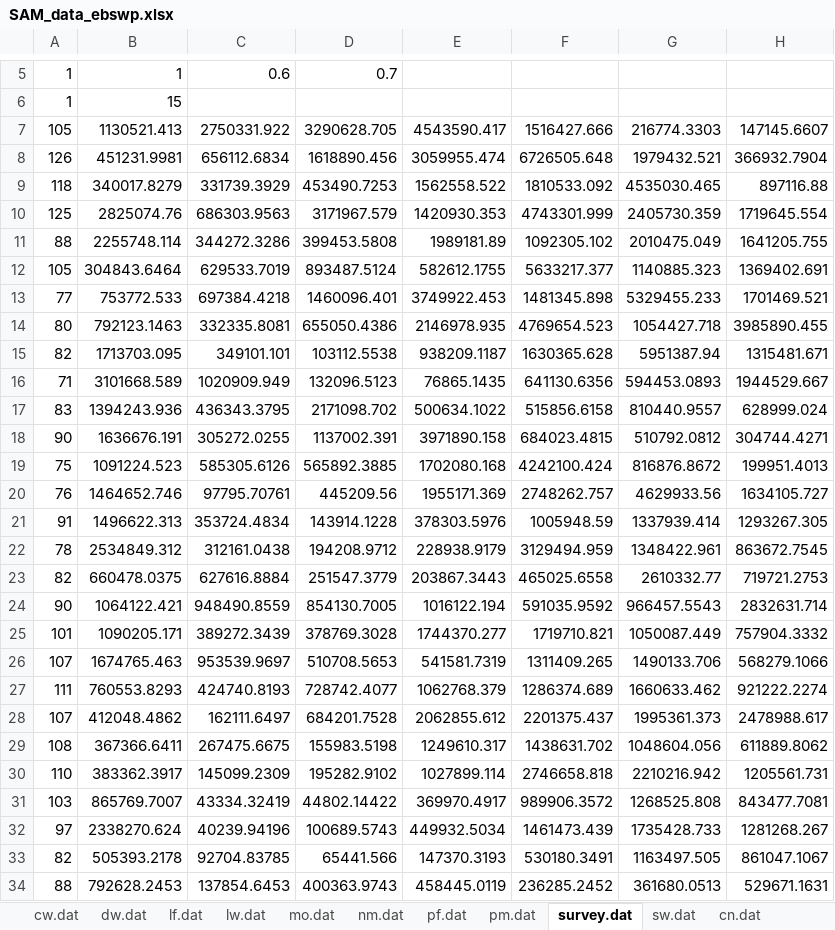
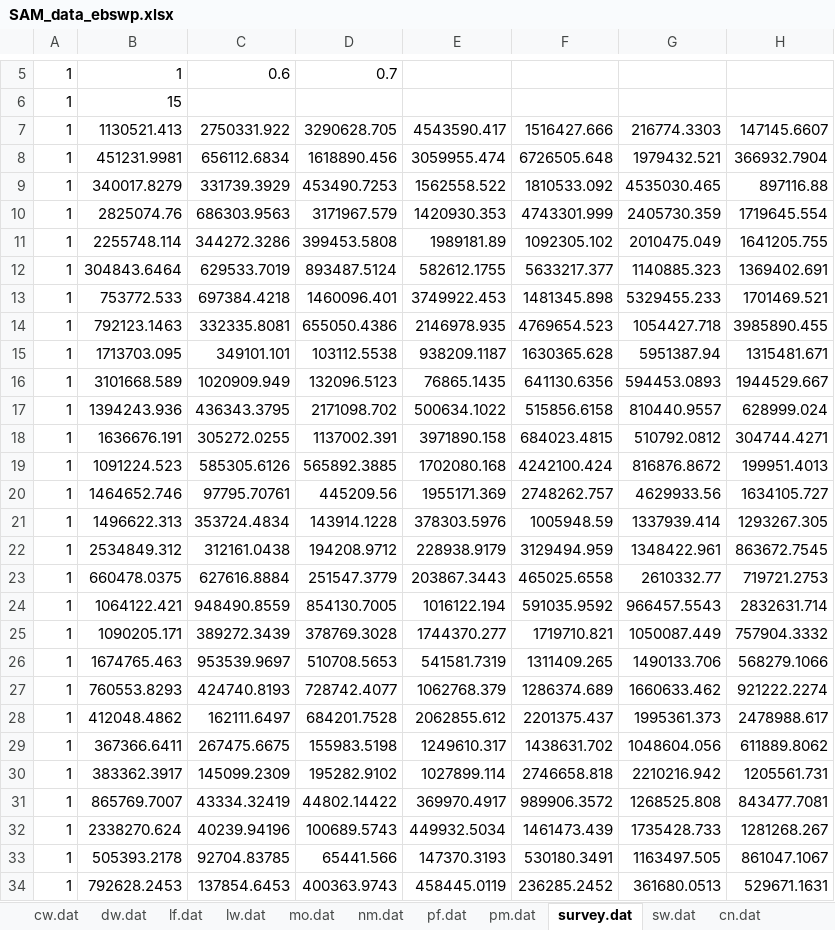
Before and after one commit to afsc-assessments/ebs_pollock_mod_alts, an Excel workbook: SAM/ebspoll/data/SAM_data_ebswp.xlsx, sheet survey.dat, drawn as a sheet; only a part is shown, gaps mark what is left out; values as stored, in another font and other column widths than the file's, no borders; conditional formats not drawn; the diff covers the shown part only; the diff names each change by its address in the sheet, - before the commit and + after, or states it on an @@ line.

```diff
--- a/SAM/ebspoll/data/SAM_data_ebswp.xlsx (sheet survey.dat)
+++ b/SAM/ebspoll/data/SAM_data_ebswp.xlsx (sheet survey.dat)
-A7: 105
+A7: 1
-A8: 126
+A8: 1
-A9: 118
+A9: 1
-A10: 125
+A10: 1
-A11: 88
+A11: 1
-A12: 105
+A12: 1
-A13: 77
+A13: 1
-A14: 80
+A14: 1
-A15: 82
+A15: 1
-A16: 71
+A16: 1
-A17: 83
+A17: 1
-A18: 90
+A18: 1
-A19: 75
+A19: 1
-A20: 76
+A20: 1
-A21: 91
+A21: 1
-A22: 78
+A22: 1
-A23: 82
+A23: 1
-A24: 90
+A24: 1
-A25: 101
+A25: 1
-A26: 107
+A26: 1
-A27: 111
+A27: 1
-A28: 107
+A28: 1
-A29: 108
+A29: 1
-A30: 110
+A30: 1
-A31: 103
+A31: 1
-A32: 97
+A32: 1
-A33: 82
+A33: 1
-A34: 88
+A34: 1
```
Also changed, not shown: 13 edited cells elsewhere in this sheet, sheet cn.dat, sheet nm.dat, 4 other files.
